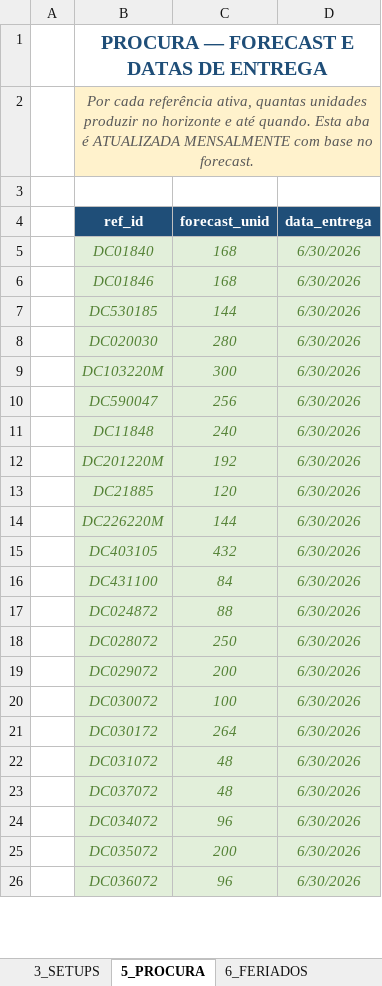
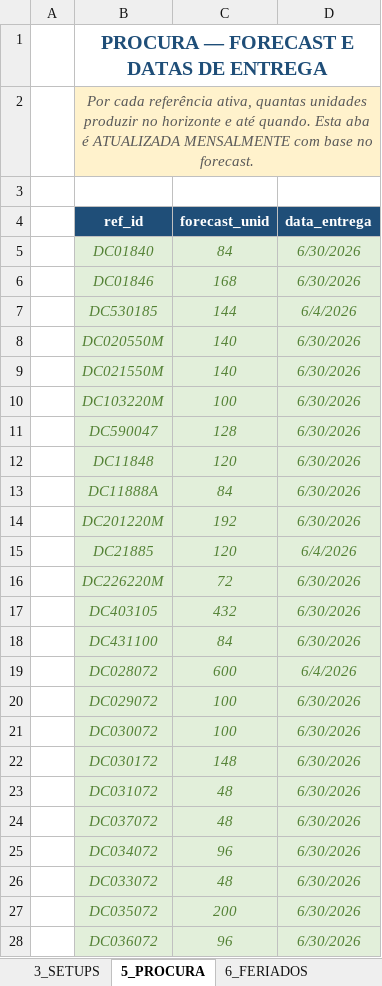
Before and after one commit to MarianaPrimor/tese, an Excel workbook: Inputs_Doceleia.xlsx, sheet 5_PROCURA, drawn as a sheet; only a part is shown; values as stored, in another font and other column widths than the file's, no borders; removed rows and columns are numbered as before the commit, all else as after; the diff covers the shown part only; the diff names each change by its address in the sheet, - before the commit and + after, or states it on an @@ line.

```diff
--- a/Inputs_Doceleia.xlsx (sheet 5_PROCURA)
+++ b/Inputs_Doceleia.xlsx (sheet 5_PROCURA)
-C5 (forecast_unid): 168
+C5 (forecast_unid): 84
-D7 (data_entrega): 6/30/2026
+D7 (data_entrega): 6/4/2026
-row 8:  | DC020030 | 280 | 6/30/2026
+row 8:  | DC020550M | 140 | 6/30/2026
+row 9:  | DC021550M | 140 | 6/30/2026
-C10 (forecast_unid): 300
+C10 (forecast_unid): 100
-C11 (forecast_unid): 256
+C11 (forecast_unid): 128
-C12 (forecast_unid): 240
+C12 (forecast_unid): 120
+row 13:  | DC11888A | 84 | 6/30/2026
-D15 (data_entrega): 6/30/2026
+D15 (data_entrega): 6/4/2026
-C16 (forecast_unid): 144
+C16 (forecast_unid): 72
-row 17:  | DC024872 | 88 | 6/30/2026
-row 18:  | DC028072 | 250 | 6/30/2026
+row 19:  | DC028072 | 600 | 6/4/2026
-C20 (forecast_unid): 200
+C20 (forecast_unid): 100
-C22 (forecast_unid): 264
+C22 (forecast_unid): 148
+row 26:  | DC033072 | 48 | 6/30/2026
```
Also changed, not shown: 17 added rows, 26 removed rows and 10 edited cells elsewhere in this sheet, other sheet tabs, Inputs_Doceleia_small.xlsx, 8 other files.
